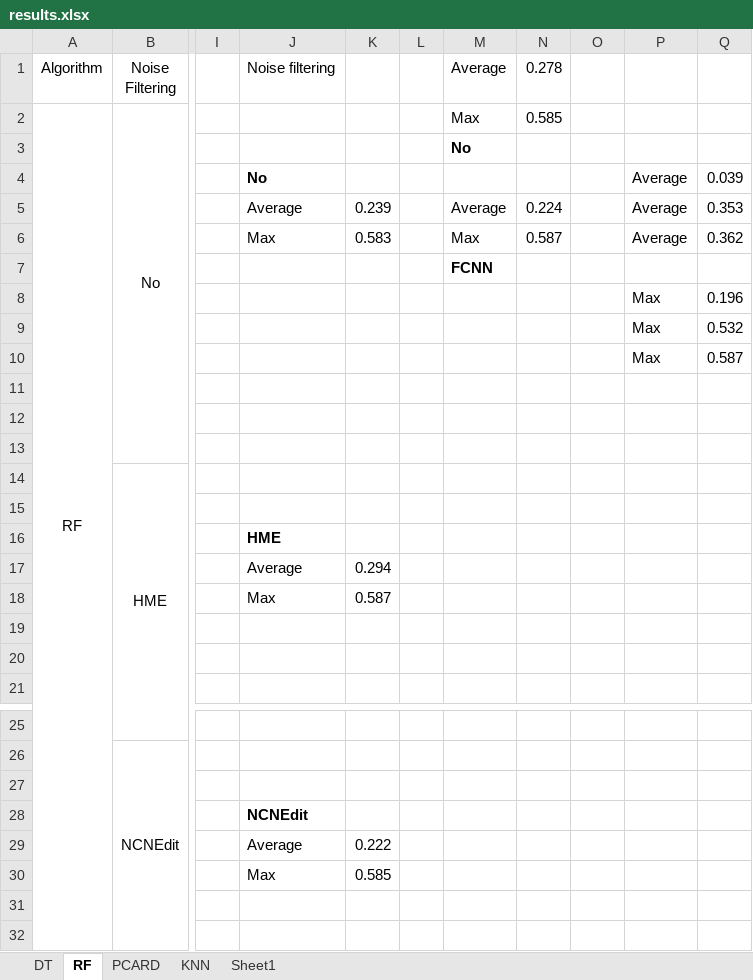
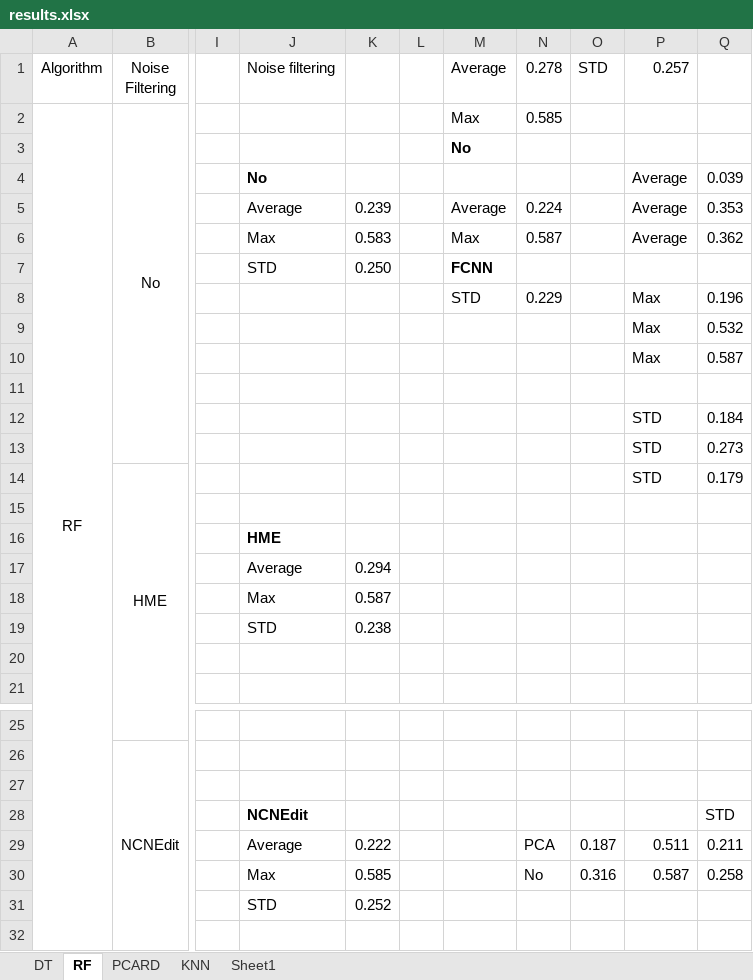
Before and after one commit to IgnacioVellido/DS-Assignments, an Excel workbook: BD-II/analytics/results/results.xlsx, sheet RF, drawn as a sheet; only a part is shown, gaps mark what is left out; values as stored, in another font and other column widths than the file's, no borders; the diff names each change by its address in the sheet, - before the commit and + after, or states it on an @@ line.

```diff
--- a/BD-II/analytics/results/results.xlsx (sheet RF)
+++ b/BD-II/analytics/results/results.xlsx (sheet RF)
-O1: (empty)
+O1: STD
-P1: (empty)
+P1: 0.257
-J7 (Noise filtering): (empty)
+J7 (Noise filtering): STD
-K7: (empty)
+K7: 0.250
-M8 (Average): (empty)
+M8 (Average): STD
-N8 (0.278): (empty)
+N8 (0.278): 0.229
-P12:P14 (0.257): (empty)
+P12:P14 (0.257): STD
-Q12: (empty)
+Q12: 0.184
-Q13: (empty)
+Q13: 0.273
-Q14: (empty)
+Q14: 0.179
-J19 (Noise filtering): (empty)
+J19 (Noise filtering): STD
-K19: (empty)
+K19: 0.238
-Q28: (empty)
+Q28: STD
-N29 (0.278): (empty)
+N29 (0.278): PCA
-O29 (STD): (empty)
+O29 (STD): 0.187
-P29 (0.257): (empty)
+P29 (0.257): 0.511
-Q29: (empty)
+Q29: 0.211
-N30 (0.278): (empty)
+N30 (0.278): No
-O30 (STD): (empty)
+O30 (STD): 0.316
-P30 (0.257): (empty)
+P30 (0.257): 0.587
-Q30: (empty)
+Q30: 0.258
-J31 (Noise filtering): (empty)
+J31 (Noise filtering): STD
-K31: (empty)
+K31: 0.252
```
Also changed, not shown: sheet Sheet1, sheet KNN, sheet DT, sheet PCARD, 7 other files.
